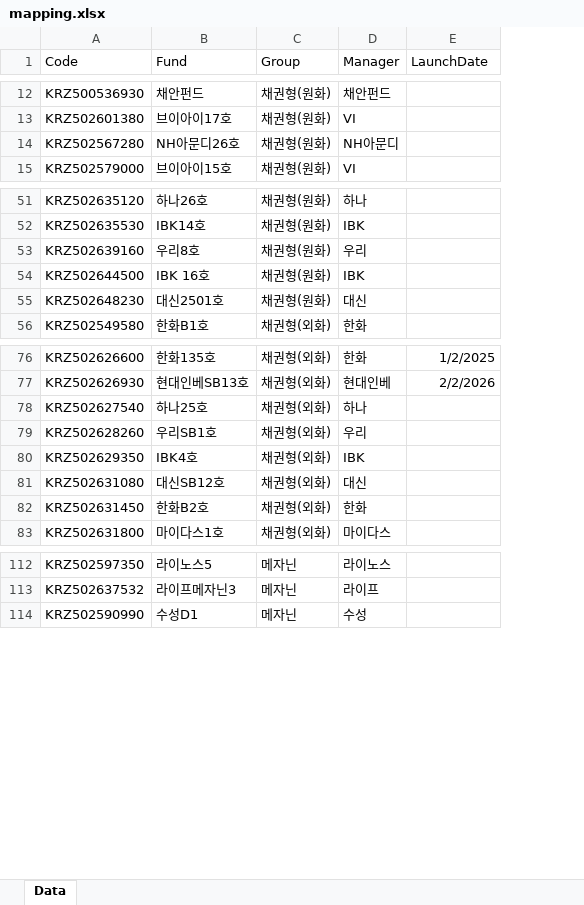
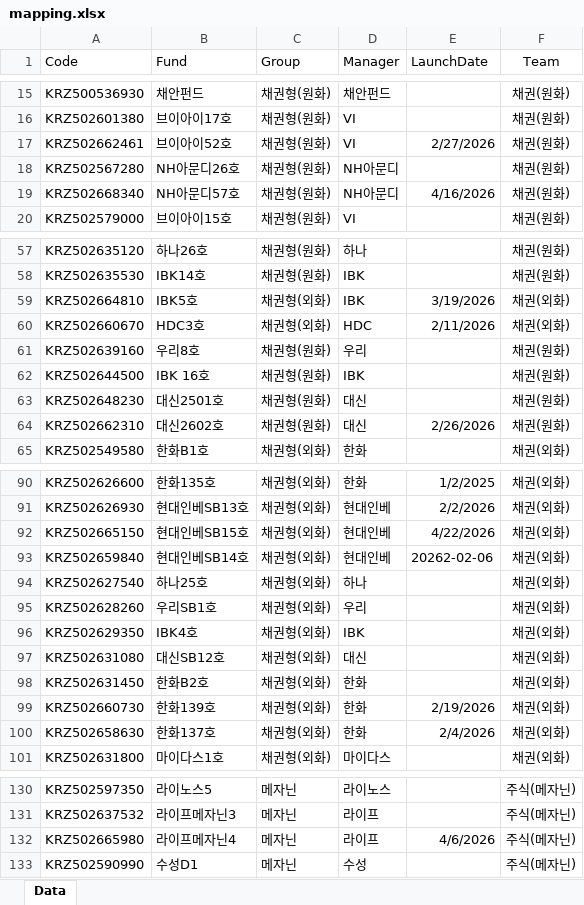
Before and after one commit to hyunsu6297/fund_returns_daily, an Excel workbook: mapping.xlsx, sheet Data, drawn as a sheet; only a part is shown, gaps mark what is left out; values as stored, in another font and other column widths than the file's, no borders; table styles not drawn; the diff covers the shown part only; the diff names each change by its address in the sheet, - before the commit and + after, or states it on an @@ line.

```diff
--- a/mapping.xlsx (sheet Data)
+++ b/mapping.xlsx (sheet Data)
+column F (Team), rows 15-16: 채권(원화) | 채권(원화); row 18: 채권(원화); row 20: 채권(원화); rows 57-58: 채권(원화) | 채권(원화); rows 61-63: all 채권(원화); row 65: 채권(외화); rows 90-91: 채권(외화) | 채권(외화); rows 94-98: all 채권(외화); row 101: 채권(외화); rows 130-131: 주식(메자닌) | 주식(메자닌); row 133: 주식(메자닌)
+row 17: KRZ502662461 | 브이아이52호 | 채권형(원화) | VI | 2/27/2026 | 채권(원화)
+row 19: KRZ502668340 | NH아문디57호 | 채권형(원화) | NH아문디 | 4/16/2026 | 채권(원화)
+row 59: KRZ502664810 | IBK5호 | 채권형(외화) | IBK | 3/19/2026 | 채권(외화)
+row 60: KRZ502660670 | HDC3호 | 채권형(외화) | HDC | 2/11/2026 | 채권(외화)
+row 64: KRZ502662310 | 대신2602호 | 채권형(원화) | 대신 | 2/26/2026 | 채권(원화)
+row 92: KRZ502665150 | 현대인베SB15호 | 채권형(외화) | 현대인베 | 4/22/2026 | 채권(외화)
+row 93: KRZ502659840 | 현대인베SB14호 | 채권형(외화) | 현대인베 | 20262-02-06 | 채권(외화)
+row 99: KRZ502660730 | 한화139호 | 채권형(외화) | 한화 | 2/19/2026 | 채권(외화)
+row 100: KRZ502658630 | 한화137호 | 채권형(외화) | 한화 | 2/4/2026 | 채권(외화)
+row 132: KRZ502665980 | 라이프메자닌4 | 메자닌 | 라이프 | 4/6/2026 | 주식(메자닌)
```
Also changed, not shown: 11 added rows elsewhere in this sheet.
